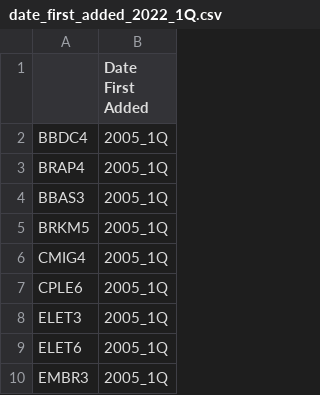
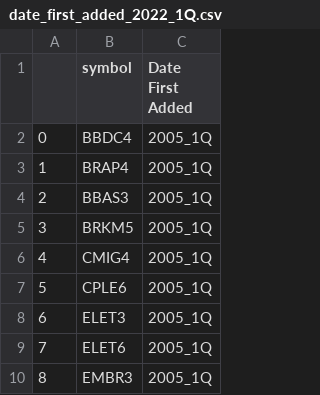
Before and after one commit to igor17400/IBOV-HCI, a CSV file: historic_composition/date_first_added_2022_1Q.csv, drawn as a sheet; only a part is shown; addresses are those after the commit; the diff names each change by its address in the sheet, - before the commit and + after, or states it on an @@ line.

Commit message:
refactor: add code and file with symbol for date first added

```diff
--- a/historic_composition/date_first_added_2022_1Q.csv
+++ b/historic_composition/date_first_added_2022_1Q.csv
+column A, rows 2-10: 0 | 1 | 2 | 3 | 4 | 5 | 6 | 7 | 8
-B1: (empty)
+B1: symbol
```
Also changed, not shown: 1 other file.
